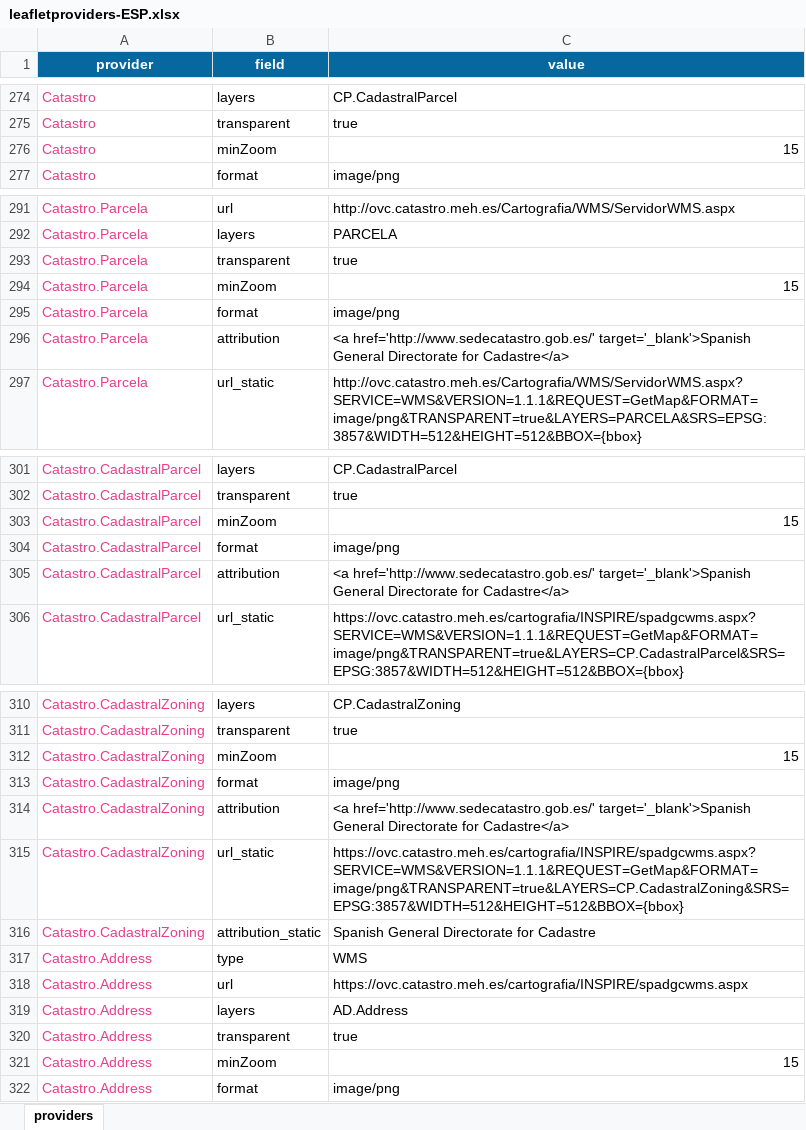
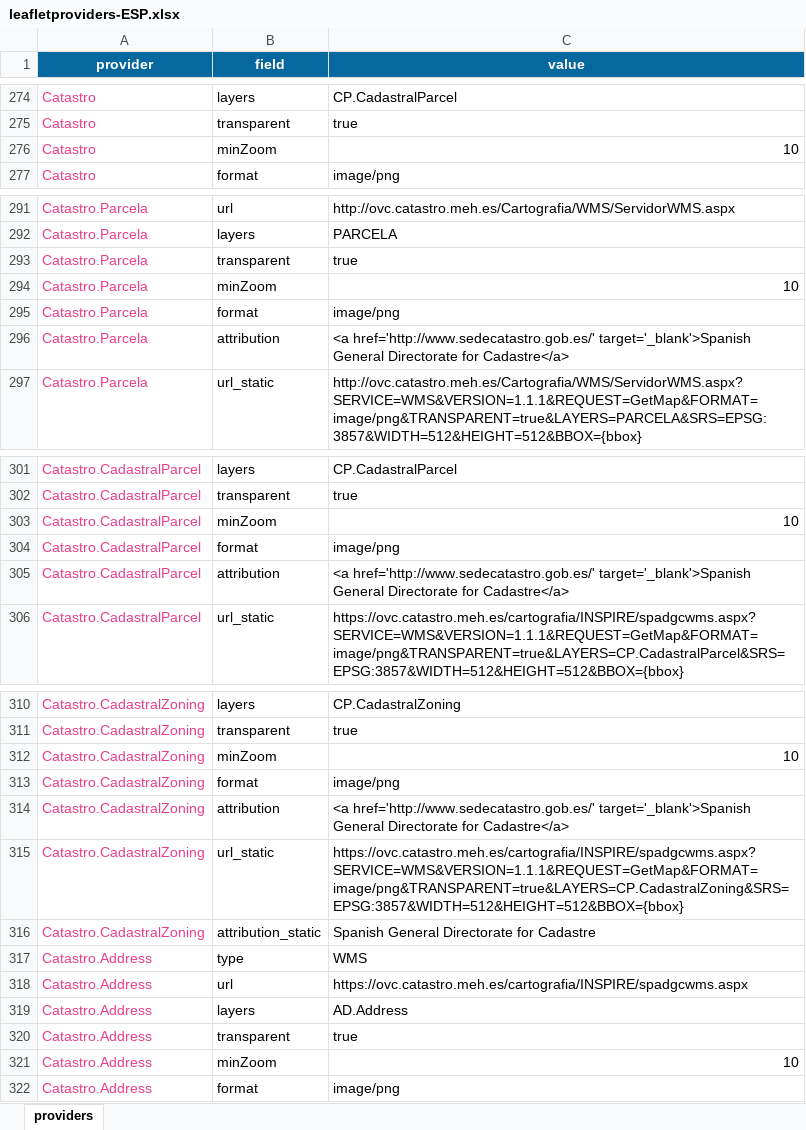
Before and after one commit to rOpenSpain/mapSpain, an Excel workbook: data-raw/input/leafletproviders-ESP.xlsx, sheet providers, drawn as a sheet; only a part is shown, gaps mark what is left out; values as stored, in another font and other column widths than the file's, no borders; the diff covers the shown part only; the diff names each change by its address in the sheet, - before the commit and + after, or states it on an @@ line.

Commit message:
Add new tile providers

```diff
--- a/data-raw/input/leafletproviders-ESP.xlsx (sheet providers)
+++ b/data-raw/input/leafletproviders-ESP.xlsx (sheet providers)
-C276 (value): 15
+C276 (value): 10
-C294 (value): 15
+C294 (value): 10
-C303 (value): 15
+C303 (value): 10
-C312 (value): 15
+C312 (value): 10
-C321 (value): 15
+C321 (value): 10
```
Also changed, not shown: 27 added rows, 1 edited cell and cell formats elsewhere in this sheet, 11 other files.
